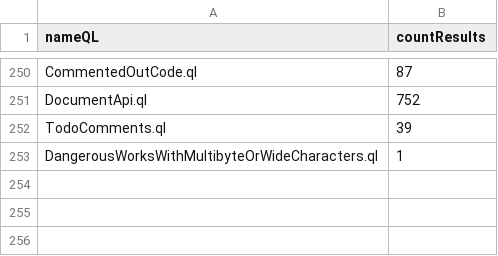
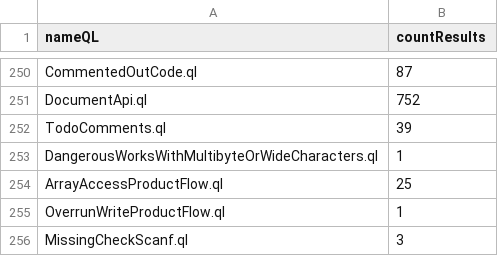
Before and after one commit to gergimentr/alldb, a CSV file: results/b370e4f445b051ca31dc0845914025aab3dd4b1a7a9cf04116a371105420c87631e1d6b732855d1926c22392c2aaac1c914a06c42a125ff96eb72342a6957598.csv, drawn as a sheet; only a part is shown, gaps mark what is left out; the diff names each change by its address in the sheet, - before the commit and + after, or states it on an @@ line.

Commit message:
result works

```diff
--- a/results/b370e4f445b051ca31dc0845914025aab3dd4b1a7a9cf04116a371105420c87631e1d6b732855d1926c22392c2aaac1c914a06c42a125ff96eb72342a6957598.csv
+++ b/results/b370e4f445b051ca31dc0845914025aab3dd4b1a7a9cf04116a371105420c87631e1d6b732855d1926c22392c2aaac1c914a06c42a125ff96eb72342a6957598.csv
+row 254: ArrayAccessProductFlow.ql | 25
+row 255: OverrunWriteProductFlow.ql | 1
+row 256: MissingCheckScanf.ql | 3
```
Also changed, not shown: results/1ef71dc5ec2905eef93a47d9e3d2cd33c6f93aca912d29ab2f762bae1939815e60c236fd9da93ef31e2e1efdf5e72bb9803512302f3783d0912c9e6c574cca39.csv, 1 other file.
